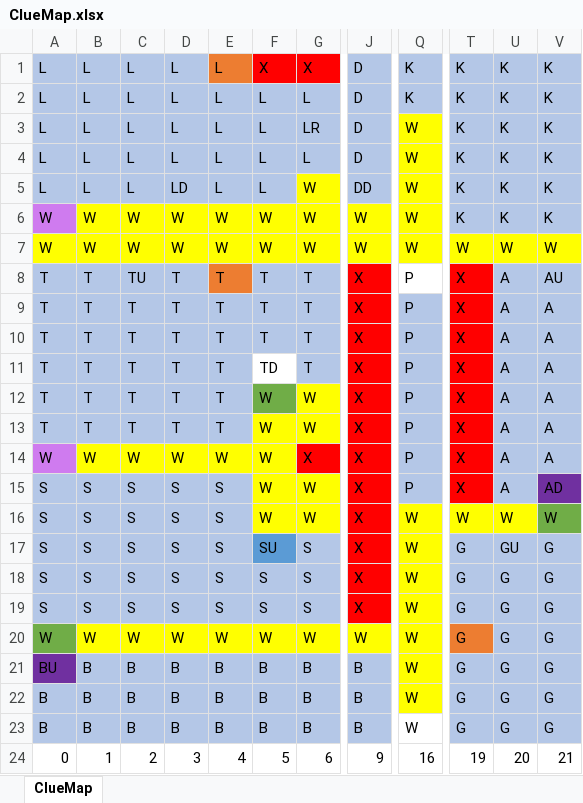
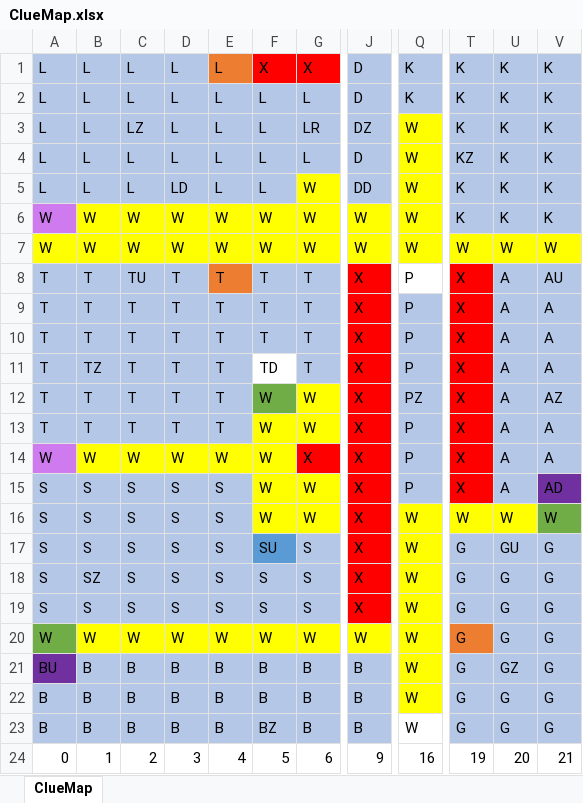
Before and after one commit to abrookes-1/clue, an Excel workbook: ClueMap.xlsx, sheet ClueMap, drawn as a sheet; only a part is shown, gaps mark what is left out; values as stored, in another font and other column widths than the file's, no borders; the diff names each change by its address in the sheet, - before the commit and + after, or states it on an @@ line.

```diff
--- a/ClueMap.xlsx (sheet ClueMap)
+++ b/ClueMap.xlsx (sheet ClueMap)
-C3: L
+C3: LZ
-J3: D
+J3: DZ
-T4: K
+T4: KZ
-B11: T
+B11: TZ
-Q12: P
+Q12: PZ
-V12: A
+V12: AZ
-B18: S
+B18: SZ
-U21: G
+U21: GZ
-F23: B
+F23: BZ
```
Also changed, not shown: 6 other files.
